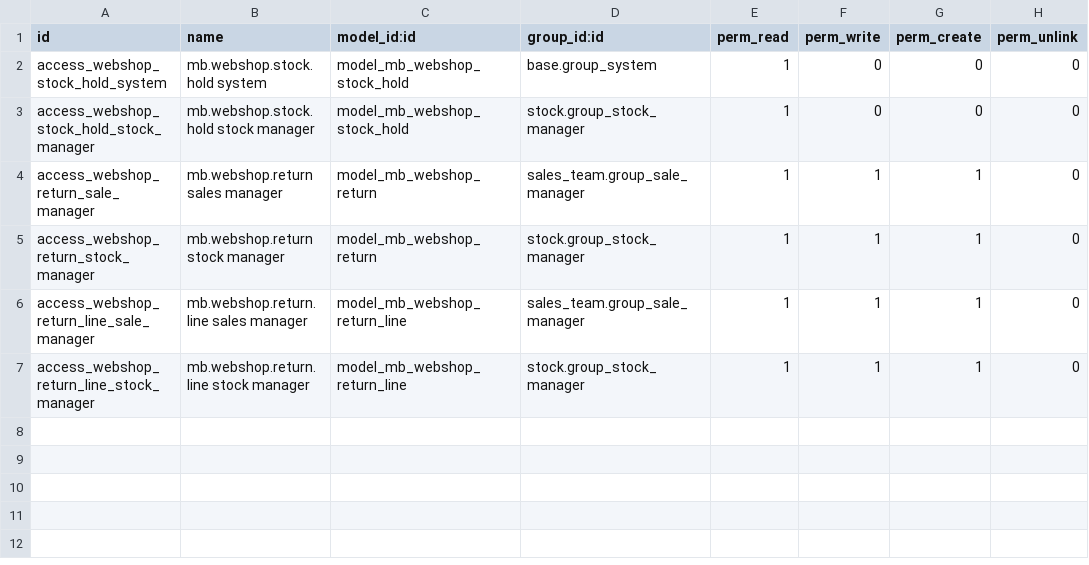
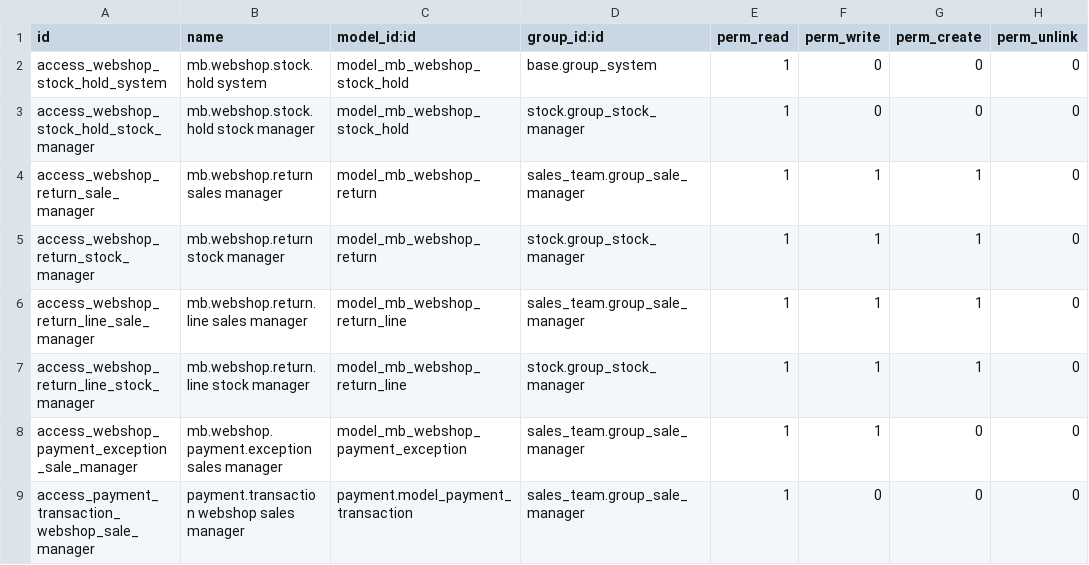
Before and after one commit to MakersBrain/mb-odoo-addons, a CSV file: addons/mb_webshop/security/ir.model.access.csv, drawn as a sheet.

Commit message:
feat(webshop): add domains, mail, and payment recovery

```diff
--- a/addons/mb_webshop/security/ir.model.access.csv
+++ b/addons/mb_webshop/security/ir.model.access.csv
@@ -7 +7,3 @@ access_webshop_return_line_sale_manager,mb.webshop.return.line sales manager,mod
 access_webshop_return_line_stock_manager,mb.webshop.return.line stock manager,model_mb_webshop_return_line,stock.group_stock_manager,1,1,1,0
+access_webshop_payment_exception_sale_manager,mb.webshop.payment.exception sales manager,model_mb_webshop_payment_exception,sales_team.group_sale_manager,1,1,0,0
+access_payment_transaction_webshop_sale_manager,payment.transaction webshop sales manager,payment.model_payment_transaction,sales_team.group_sale_manager,1,0,0,0
```
Also changed, not shown: 31 other files.
